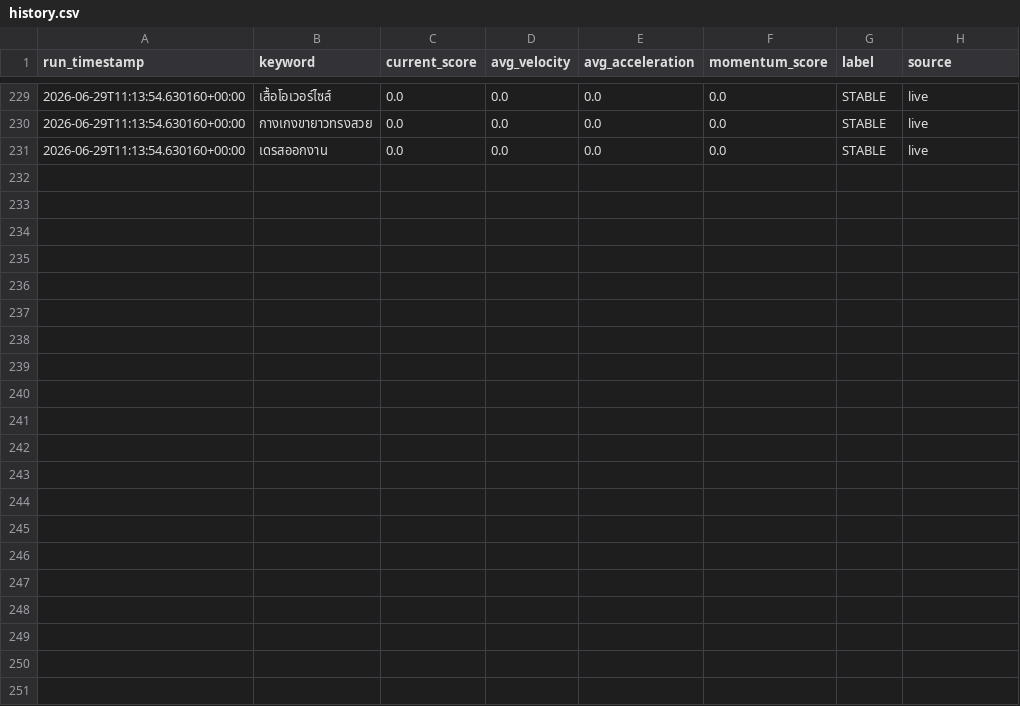
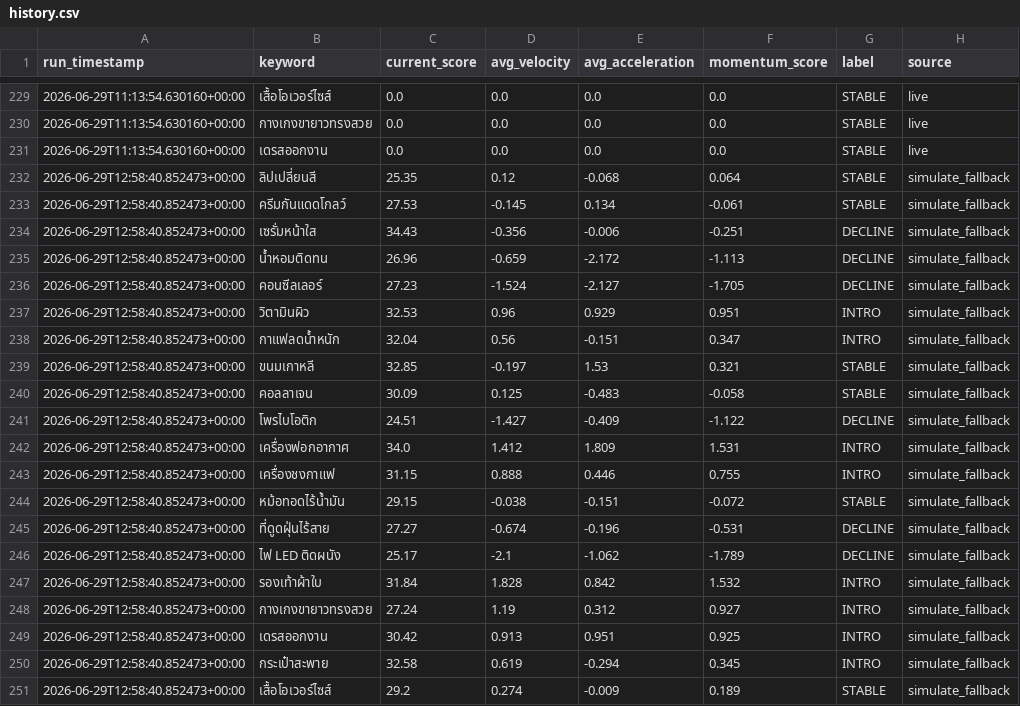
Before and after one commit to guntrep369-lab/tiktok-trend-radar, a CSV file: data/history.csv, drawn as a sheet; only a part is shown, gaps mark what is left out; the diff names each change by its address in the sheet, - before the commit and + after, or states it on an @@ line.

```diff
--- a/data/history.csv
+++ b/data/history.csv
+row 232: 2026-06-29T12:58:40.852473+00:00 | ลิปเปลี่ยนสี | 25.35 | 0.12 | -0.068 | 0.064 | STABLE | simulate_fallback
+row 233: 2026-06-29T12:58:40.852473+00:00 | ครีมกันแดดโกลว์ | 27.53 | -0.145 | 0.134 | -0.061 | STABLE | simulate_fallback
+row 234: 2026-06-29T12:58:40.852473+00:00 | เซรั่มหน้าใส | 34.43 | -0.356 | -0.006 | -0.251 | DECLINE | simulate_fallback
+row 235: 2026-06-29T12:58:40.852473+00:00 | น้ำหอมติดทน | 26.96 | -0.659 | -2.172 | -1.113 | DECLINE | simulate_fallback
+row 236: 2026-06-29T12:58:40.852473+00:00 | คอนซีลเลอร์ | 27.23 | -1.524 | -2.127 | -1.705 | DECLINE | simulate_fallback
+row 237: 2026-06-29T12:58:40.852473+00:00 | วิตามินผิว | 32.53 | 0.96 | 0.929 | 0.951 | INTRO | simulate_fallback
+row 238: 2026-06-29T12:58:40.852473+00:00 | กาแฟลดน้ำหนัก | 32.04 | 0.56 | -0.151 | 0.347 | INTRO | simulate_fallback
+row 239: 2026-06-29T12:58:40.852473+00:00 | ขนมเกาหลี | 32.85 | -0.197 | 1.53 | 0.321 | STABLE | simulate_fallback
+row 240: 2026-06-29T12:58:40.852473+00:00 | คอลลาเจน | 30.09 | 0.125 | -0.483 | -0.058 | STABLE | simulate_fallback
+row 241: 2026-06-29T12:58:40.852473+00:00 | โพรไบโอติก | 24.51 | -1.427 | -0.409 | -1.122 | DECLINE | simulate_fallback
+row 242: 2026-06-29T12:58:40.852473+00:00 | เครื่องฟอกอากาศ | 34.0 | 1.412 | 1.809 | 1.531 | INTRO | simulate_fallback
+row 243: 2026-06-29T12:58:40.852473+00:00 | เครื่องชงกาแฟ | 31.15 | 0.888 | 0.446 | 0.755 | INTRO | simulate_fallback
+row 244: 2026-06-29T12:58:40.852473+00:00 | หม้อทอดไร้น้ำมัน | 29.15 | -0.038 | -0.151 | -0.072 | STABLE | simulate_fallback
+row 245: 2026-06-29T12:58:40.852473+00:00 | ที่ดูดฝุ่นไร้สาย | 27.27 | -0.674 | -0.196 | -0.531 | DECLINE | simulate_fallback
+row 246: 2026-06-29T12:58:40.852473+00:00 | ไฟ LED ติดผนัง | 25.17 | -2.1 | -1.062 | -1.789 | DECLINE | simulate_fallback
+row 247: 2026-06-29T12:58:40.852473+00:00 | รองเท้าผ้าใบ | 31.84 | 1.828 | 0.842 | 1.532 | INTRO | simulate_fallback
+row 248: 2026-06-29T12:58:40.852473+00:00 | กางเกงขายาวทรงสวย | 27.24 | 1.19 | 0.312 | 0.927 | INTRO | simulate_fallback
+row 249: 2026-06-29T12:58:40.852473+00:00 | เดรสออกงาน | 30.42 | 0.913 | 0.951 | 0.925 | INTRO | simulate_fallback
+row 250: 2026-06-29T12:58:40.852473+00:00 | กระเป๋าสะพาย | 32.58 | 0.619 | -0.294 | 0.345 | INTRO | simulate_fallback
+row 251: 2026-06-29T12:58:40.852473+00:00 | เสื้อโอเวอร์ไซส์ | 29.2 | 0.274 | -0.009 | 0.189 | STABLE | simulate_fallback
```
Also changed, not shown: 2 other files.
